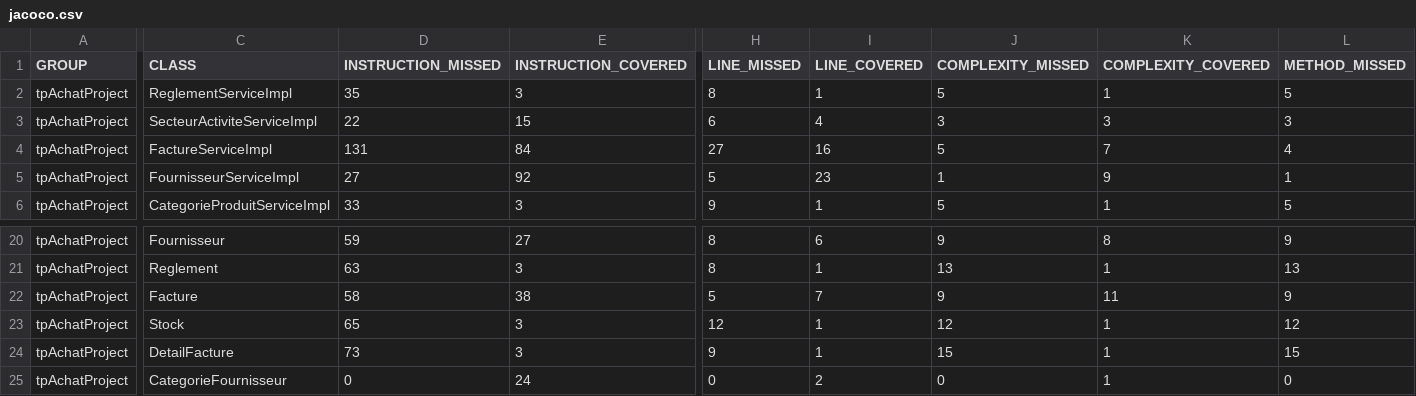
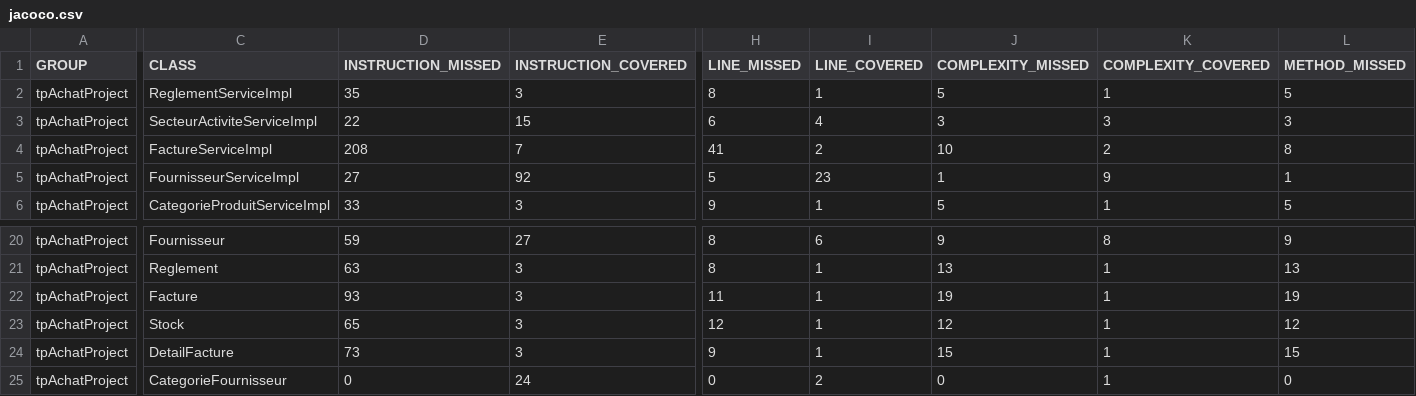
Before and after one commit to KhalilBenTili/project_back, a CSV file: target/site/jacoco/jacoco.csv, drawn as a sheet; only a part is shown, gaps mark what is left out; the diff covers the shown part only; the diff names each change by its address in the sheet, - before the commit and + after, or states it on an @@ line.

```diff
--- a/target/site/jacoco/jacoco.csv
+++ b/target/site/jacoco/jacoco.csv
-D4 (INSTRUCTION_MISSED): 131
+D4 (INSTRUCTION_MISSED): 208
-E4 (INSTRUCTION_COVERED): 84
+E4 (INSTRUCTION_COVERED): 7
-H4 (LINE_MISSED): 27
+H4 (LINE_MISSED): 41
-I4 (LINE_COVERED): 16
+I4 (LINE_COVERED): 2
-J4 (COMPLEXITY_MISSED): 5
+J4 (COMPLEXITY_MISSED): 10
-K4 (COMPLEXITY_COVERED): 7
+K4 (COMPLEXITY_COVERED): 2
-L4 (METHOD_MISSED): 4
+L4 (METHOD_MISSED): 8
-D22 (INSTRUCTION_MISSED): 58
+D22 (INSTRUCTION_MISSED): 93
-E22 (INSTRUCTION_COVERED): 38
+E22 (INSTRUCTION_COVERED): 3
-H22 (LINE_MISSED): 5
+H22 (LINE_MISSED): 11
-I22 (LINE_COVERED): 7
+I22 (LINE_COVERED): 1
-J22 (COMPLEXITY_MISSED): 9
+J22 (COMPLEXITY_MISSED): 19
-K22 (COMPLEXITY_COVERED): 11
+K22 (COMPLEXITY_COVERED): 1
-L22 (METHOD_MISSED): 9
+L22 (METHOD_MISSED): 19
```
Also changed, not shown: 4 edited cells elsewhere in this file, 27 other files.
